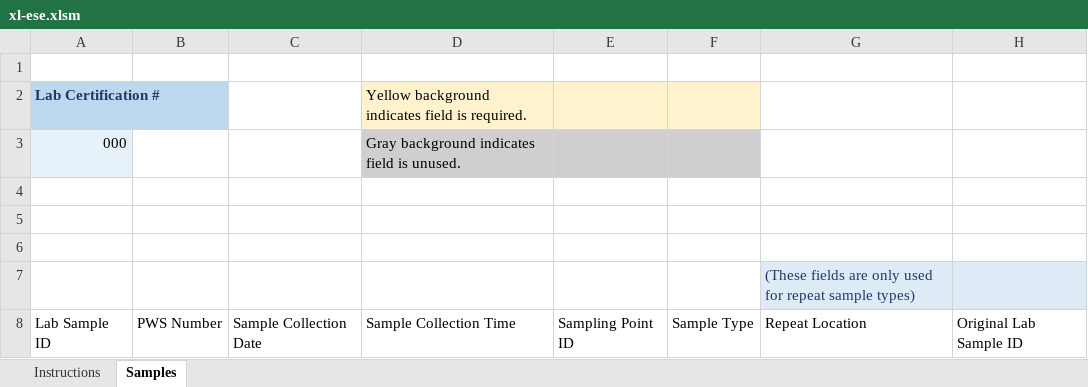
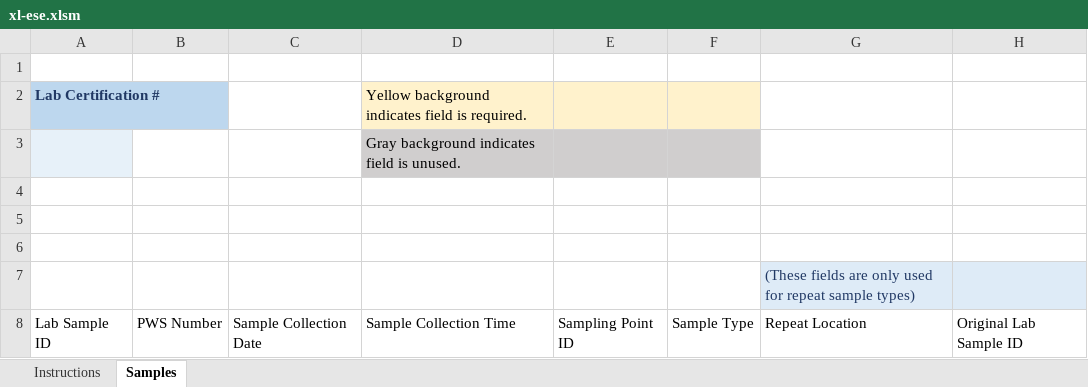
Before and after one commit to gaepdit/e-Sample-Entry-CSV, an Excel workbook: xl-ese.xlsm, sheet Samples, drawn as a sheet; only a part is shown; values as stored, in another font and other column widths than the file's, no borders; charts and pictures and conditional formats and table styles not drawn; the diff names each change by its address in the sheet, - before the commit and + after, or states it on an @@ line.

```diff
--- a/xl-ese.xlsm (sheet Samples)
+++ b/xl-ese.xlsm (sheet Samples)
-A3: 000
+A3: (empty)
```
Also changed, not shown: 1 other file.
